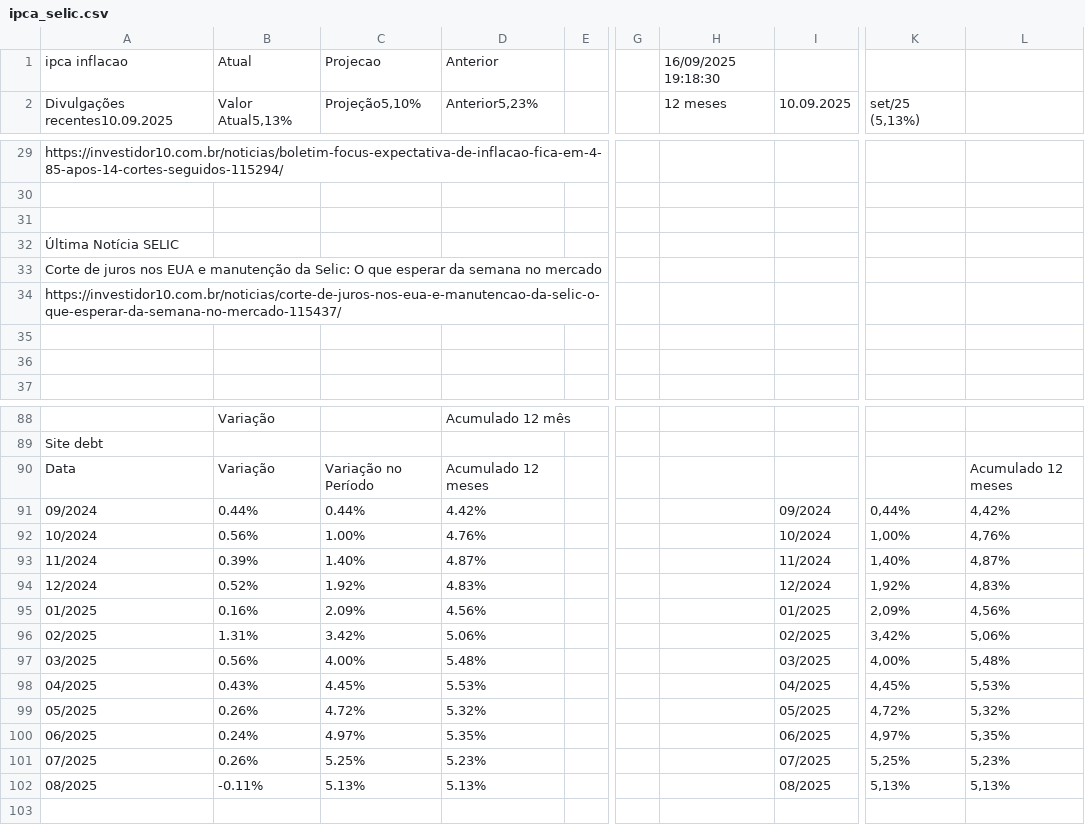
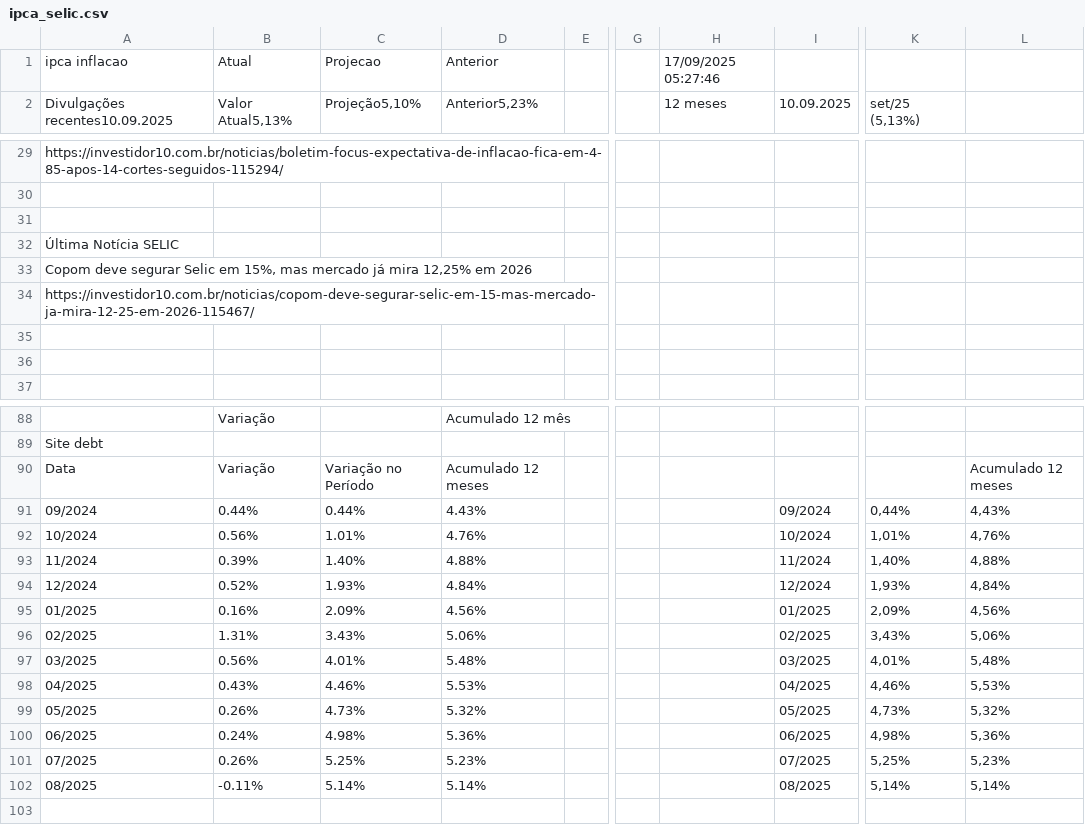
Before and after one commit to rogerioadf/csv-storage, a CSV file: ipca_selic.csv, drawn as a sheet; only a part is shown, gaps mark what is left out; the diff names each change by its address in the sheet, - before the commit and + after, or states it on an @@ line.

```diff
--- a/ipca_selic.csv
+++ b/ipca_selic.csv
-H1: 16/09/2025 19:18:30
+H1: 17/09/2025 05:27:46
-A33: Corte de juros nos EUA e manutenção da Selic: O que esperar da semana no mercado
+A33: Copom deve segurar Selic em 15%, mas mercado já mira 12,25% em 2026
-A34: https://investidor10.com.br/noticias/corte-de-juros-nos-eua-e-manutencao-da-selic-o-que-esperar-da-semana-no-mercado-115437/
+A34: https://investidor10.com.br/noticias/copom-deve-segurar-selic-em-15-mas-mercado-ja-mira-12-25-em-2026-115467/
-D91: 4.42%
+D91: 4.43%
-L91: 4,42%
+L91: 4,43%
-C92: 1.00%
+C92: 1.01%
-K92: 1,00%
+K92: 1,01%
-D93: 4.87%
+D93: 4.88%
-L93: 4,87%
+L93: 4,88%
-C94: 1.92%
+C94: 1.93%
-D94: 4.83%
+D94: 4.84%
-K94: 1,92%
+K94: 1,93%
-L94: 4,83%
+L94: 4,84%
-C96: 3.42%
+C96: 3.43%
-K96: 3,42%
+K96: 3,43%
-C97: 4.00%
+C97: 4.01%
-K97: 4,00%
+K97: 4,01%
-C98: 4.45%
+C98: 4.46%
-K98: 4,45%
+K98: 4,46%
-C99: 4.72%
+C99: 4.73%
-K99: 4,72%
+K99: 4,73%
-C100: 4.97%
+C100: 4.98%
-D100: 5.35%
+D100: 5.36%
-K100: 4,97%
+K100: 4,98%
-L100: 5,35%
+L100: 5,36%
-C102: 5.13%
+C102: 5.14%
-D102: 5.13%
+D102: 5.14%
-K102: 5,13%
+K102: 5,14%
-L102: 5,13%
+L102: 5,14%
```
Also changed, not shown: acoes_tickers.csv, dividendos.csv, 2 other files.
